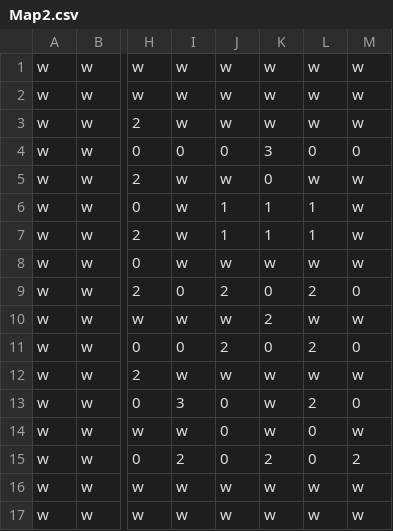
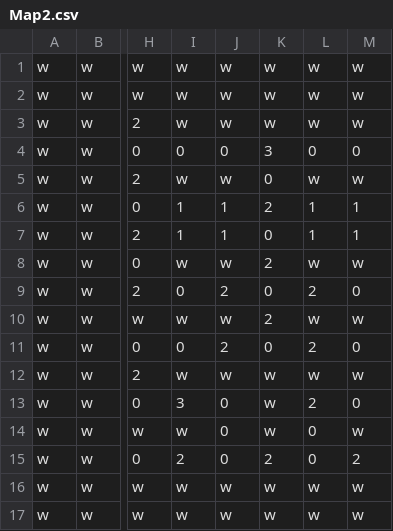
Before and after one commit to connery0/Prog4-Pacman, a CSV file: Data/Map2.csv, drawn as a sheet; only a part is shown, gaps mark what is left out; the diff names each change by its address in the sheet, - before the commit and + after, or states it on an @@ line.

```diff
--- a/Data/Map2.csv
+++ b/Data/Map2.csv
-I6:I7: w
+I6:I7: 1
-K6: 1
+K6: 2
-M6:M7: w
+M6:M7: 1
-K7: 1
+K7: 0
-K8: w
+K8: 2
```
Also changed, not shown: 31 other files.
